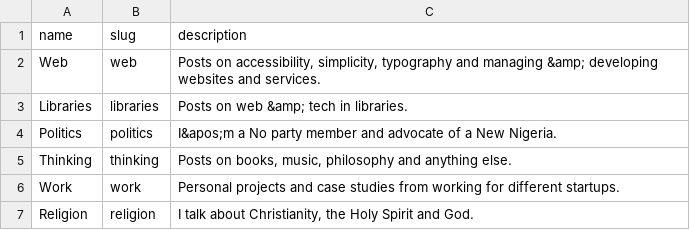
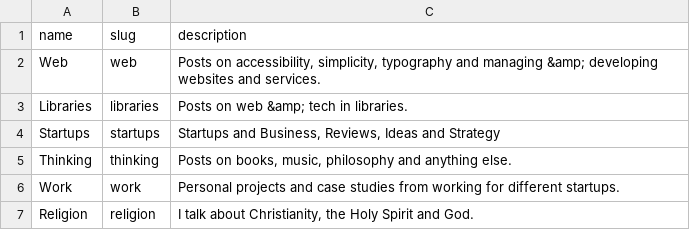
Before and after one commit to koolamusic/koolamusic.github.io, a CSV file: _data/cats.csv, drawn as a sheet.

Commit message:
update categories content

```diff
--- a/_data/cats.csv
+++ b/_data/cats.csv
@@ -3,3 +3,3 @@ Web,web,"Posts on accessibility, simplicity, typography and managing &amp; devel
 Libraries,libraries,"Posts on web &amp; tech in libraries."
-Politics,politics,"I&apos;m a No party member and advocate of a New Nigeria."
+Startups,startups,"Startups and Business, Reviews, Ideas and Strategy"
 Thinking,thinking,"Posts on books, music, philosophy and anything else."
```
